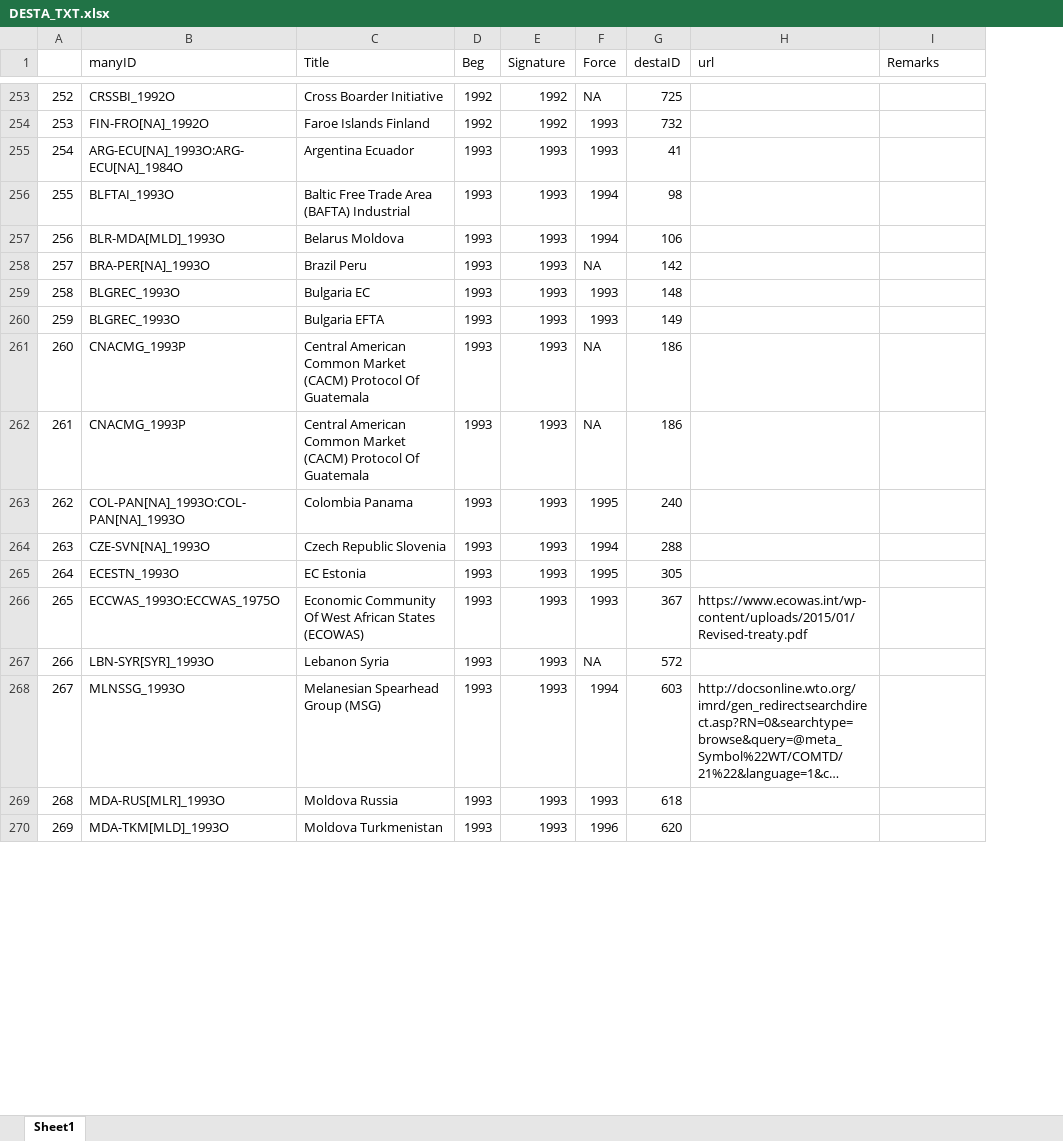
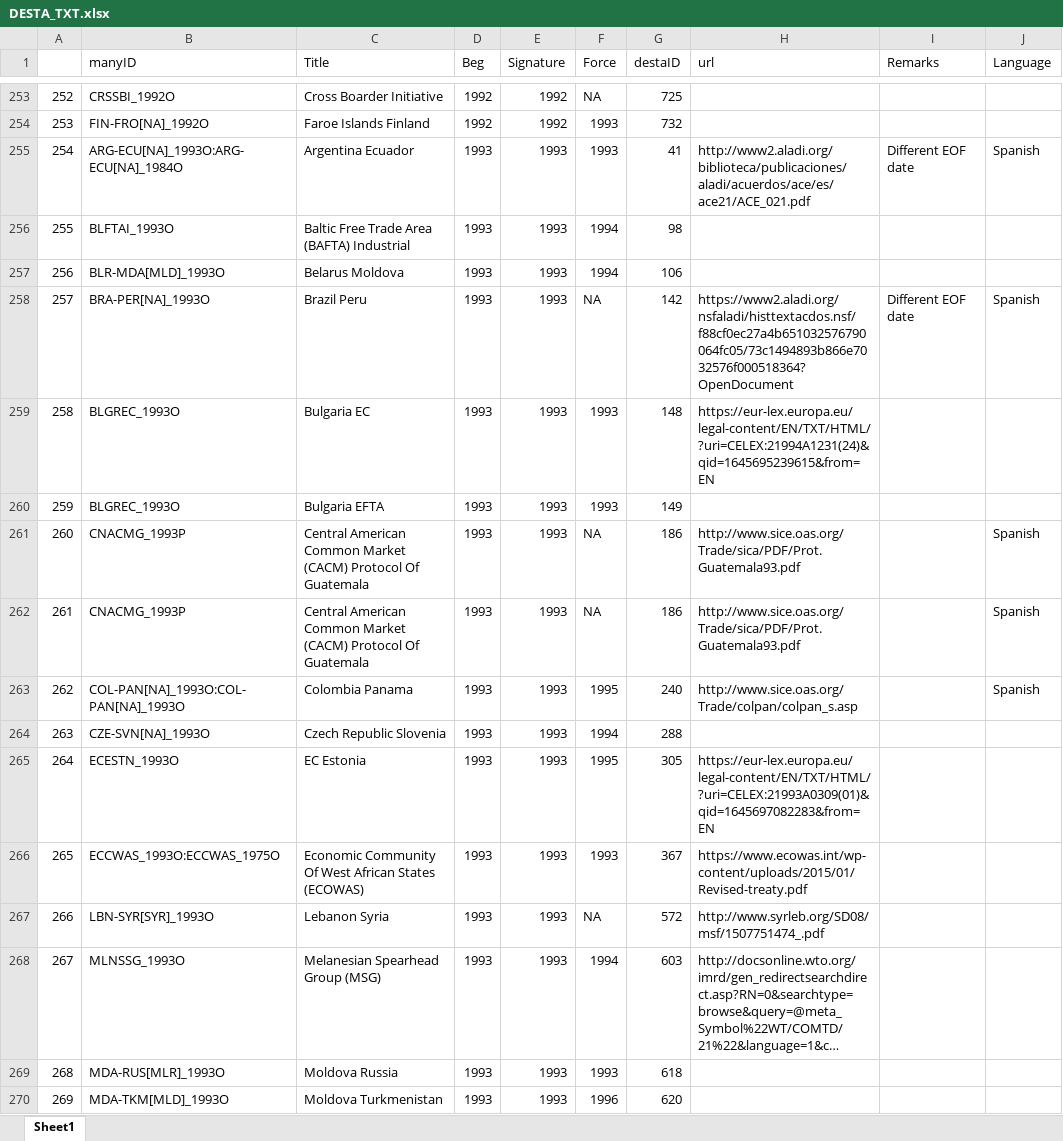
Before and after one commit to globalgov/manytrade, an Excel workbook: data-raw/texts/AGR_TXT/DESTA_TXT.xlsx, sheet Sheet1, drawn as a sheet; only a part is shown, gaps mark what is left out; long unchanged cells end in …; values as stored, in another font and other column widths than the file's, no borders; the diff covers the shown part only; the diff names each change by its address in the sheet, - before the commit and + after, or states it on an @@ line.

```diff
--- a/data-raw/texts/AGR_TXT/DESTA_TXT.xlsx (sheet Sheet1)
+++ b/data-raw/texts/AGR_TXT/DESTA_TXT.xlsx (sheet Sheet1)
+column J (Language), rows 255-263: Spanish |  |  | Spanish |  |  | Spanish | Spanish | Spanish
-H255 (url): (empty)
+H255 (url): http://www2.aladi.org/biblioteca/publicaciones/aladi/acuerdos/ace/es/ace21/ACE_021.pdf
-I255 (Remarks): (empty)
+I255 (Remarks): Different EOF date
-H258 (url): (empty)
+H258 (url): https://www2.aladi.org/nsfaladi/histtextacdos.nsf/f88cf0ec27a4b651032576790064fc05/73c1494893b866e7032576f000518364?OpenDocument
-I258 (Remarks): (empty)
+I258 (Remarks): Different EOF date
-H259 (url): (empty)
+H259 (url): https://eur-lex.europa.eu/legal-content/EN/TXT/HTML/?uri=CELEX:21994A1231(24)&qid=1645695239615&from=EN
-H261:H262 (url): (empty)
+H261:H262 (url): http://www.sice.oas.org/Trade/sica/PDF/Prot.Guatemala93.pdf
-H263 (url): (empty)
+H263 (url): http://www.sice.oas.org/Trade/colpan/colpan_s.asp
-H265 (url): (empty)
+H265 (url): https://eur-lex.europa.eu/legal-content/EN/TXT/HTML/?uri=CELEX:21993A0309(01)&qid=1645697082283&from=EN
-H267 (url): (empty)
+H267 (url): http://www.syrleb.org/SD08/msf/1507751474_.pdf
```
Also changed, not shown: 239 edited cells and cell formats elsewhere in this sheet, 7 other files.
